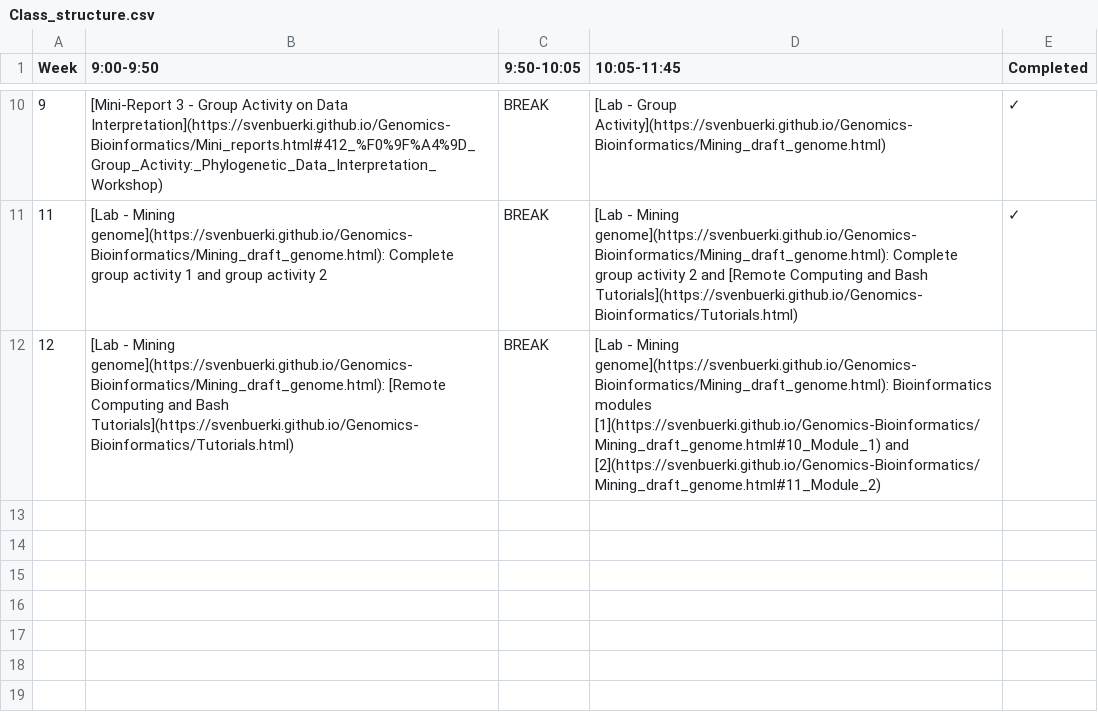
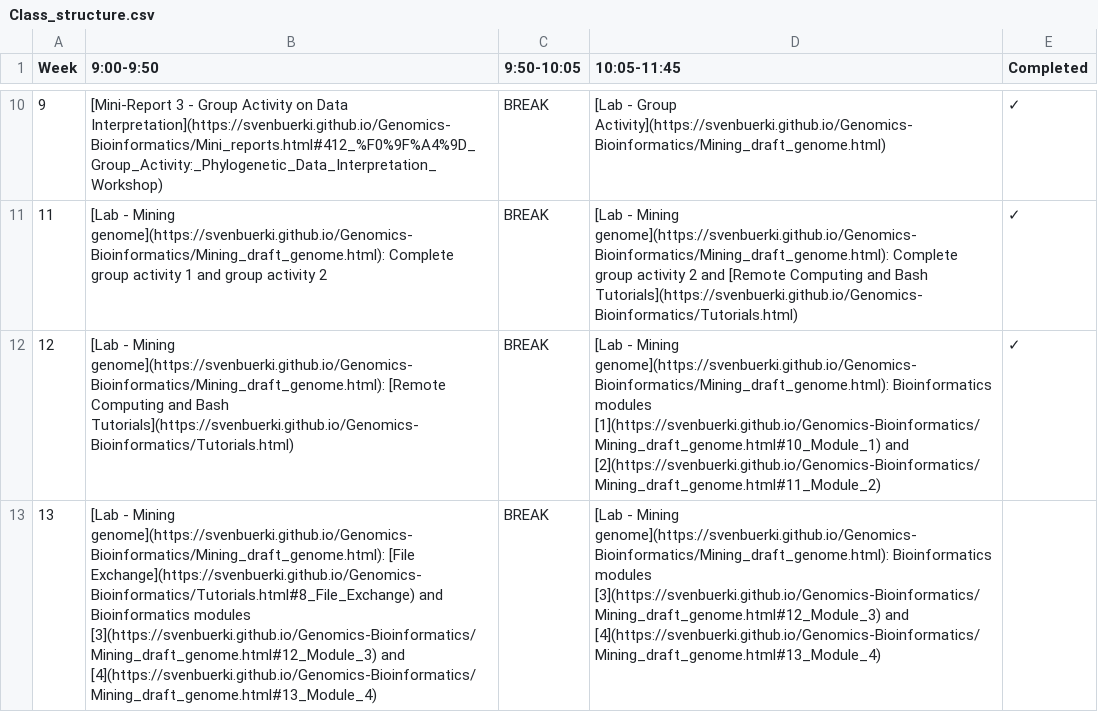
Before and after one commit to svenbuerki/Genomics-Bioinformatics, a CSV file: Data/Class_structure.csv, drawn as a sheet; only a part is shown, gaps mark what is left out; the diff names each change by its address in the sheet, - before the commit and + after, or states it on an @@ line.

```diff
--- a/Data/Class_structure.csv
+++ b/Data/Class_structure.csv
-E12 (Completed): (empty)
+E12 (Completed): ✓
+row 13: 13 | [Lab - Mining genome](https://svenbuerki.github.io/Genomics-Bioinformatics/Mining_draft_genome.html): [File Exchange](https://svenbuerki.github.io/Genomics-Bioinformatics/Tutorials.html#8_File_Exchange) and Bioinformatics modules [3](https://svenbuerki.github.io/Genomics-Bioinformatics/Mining_draft_genome.html#12_Module_3) and [4](https://svenbuerki.github.io/Genomics-Bioinformatics/Mining_draft_genome.html#13_Module_4) | BREAK | [Lab - Mining genome](https://svenbuerki.github.io/Genomics-Bioinformatics/Mining_draft_genome.html): Bioinformatics modules [3](https://svenbuerki.github.io/Genomics-Bioinformatics/Mining_draft_genome.html#12_Module_3) and [4](https://svenbuerki.github.io/Genomics-Bioinformatics/Mining_draft_genome.html#13_Module_4)
```
Also changed, not shown: Data/topics_classes_2026.csv, 1 other file.
